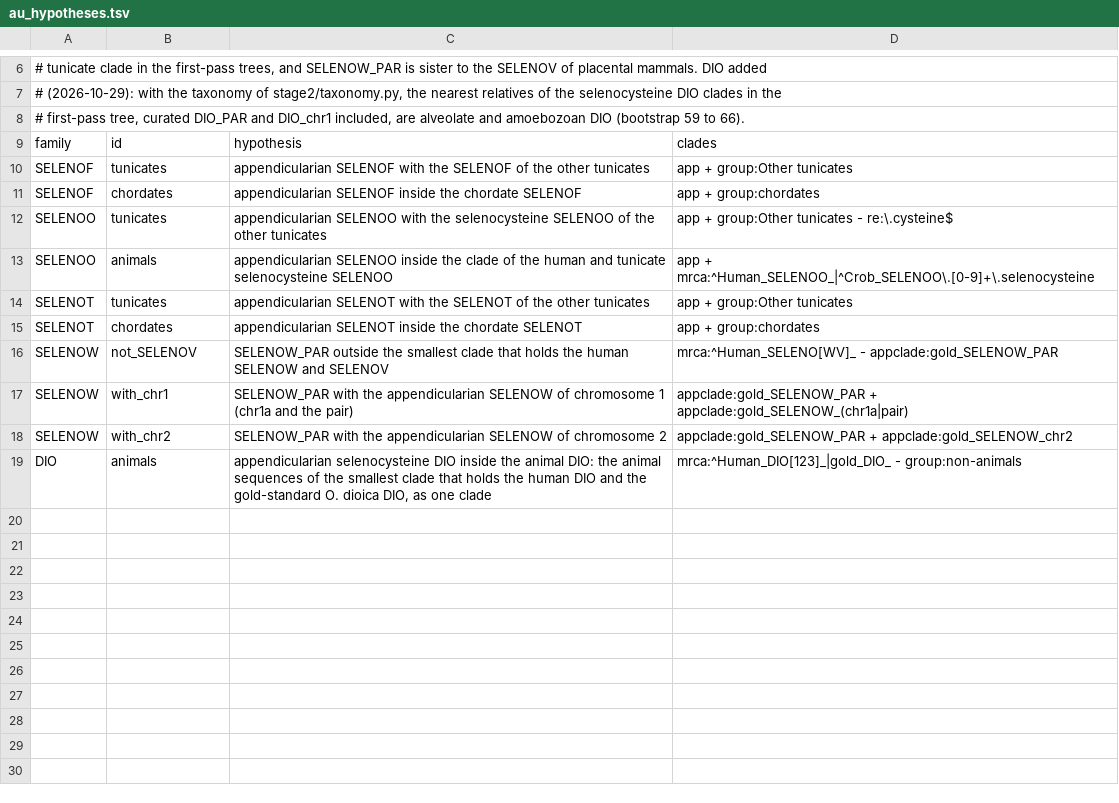
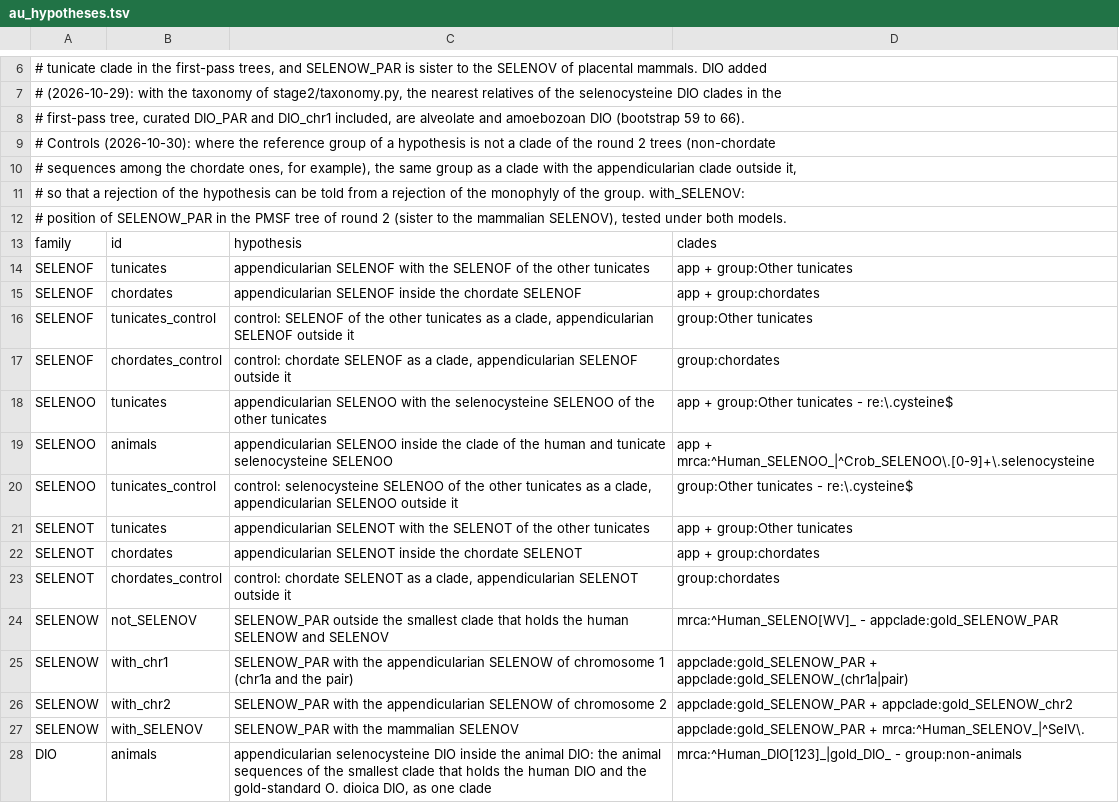
Before and after one commit to oist/LuscombeU_Oikopleura_Selenoproteins, a TSV file: stage2/au_hypotheses.tsv, drawn as a sheet; only a part is shown, gaps mark what is left out; the diff names each change by its address in the sheet, - before the commit and + after, or states it on an @@ line.

```diff
--- a/stage2/au_hypotheses.tsv
+++ b/stage2/au_hypotheses.tsv
+row 9: # Controls (2026-10-30): where the reference group of a hypothesis is not a clade of the round 2 trees (non-chordate
+row 10: # sequences among the chordate ones, for example), the same group as a clade with the appendicularian clade outside it,
+row 11: # so that a rejection of the hypothesis can be told from a rejection of the monophyly of the group. with_SELENOV:
+row 12: # position of SELENOW_PAR in the PMSF tree of round 2 (sister to the mammalian SELENOV), tested under both models.
+row 16: SELENOF | tunicates_control | control: SELENOF of the other tunicates as a clade, appendicularian SELENOF outside it | group:Other tunicates
+row 17: SELENOF | chordates_control | control: chordate SELENOF as a clade, appendicularian SELENOF outside it | group:chordates
+row 20: SELENOO | tunicates_control | control: selenocysteine SELENOO of the other tunicates as a clade, appendicularian SELENOO outside it | group:Other tunicates - re:\.cysteine$
+row 23: SELENOT | chordates_control | control: chordate SELENOT as a clade, appendicularian SELENOT outside it | group:chordates
+row 27: SELENOW | with_SELENOV | SELENOW_PAR with the mammalian SELENOV | appclade:gold_SELENOW_PAR + mrca:^Human_SELENOV_|^SelV\.
```
Also changed, not shown: 3 other files.
